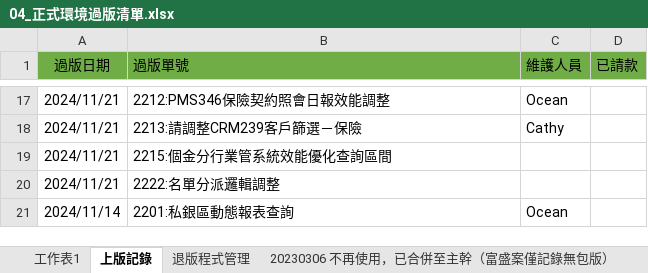
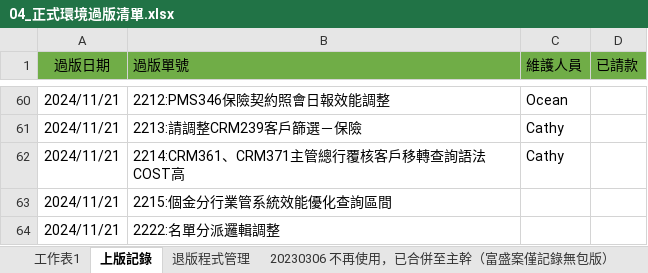
Before and after one commit to chengyuje/FUBON, an Excel workbook: 04_正式環境過版清單.xlsx, sheet 上版記錄, drawn as a sheet; only a part is shown, gaps mark what is left out; the shorter side is filled out with more unchanged rows; values as stored, in another font and other column widths than the file's, no borders; the diff covers the shown part only; the diff names each change by its address in the sheet, - before the commit and + after, or states it on an @@ line.

```diff
--- a/04_正式環境過版清單.xlsx (sheet 上版記錄)
+++ b/04_正式環境過版清單.xlsx (sheet 上版記錄)
+row 62: 2024/11/21 | 2214:CRM361、CRM371主管總行覆核客戶移轉查詢語法COST高 | Cathy
```
Also changed, not shown: 43 added rows elsewhere in this sheet, sheet 工作表1, sheet 退版程式管理.
